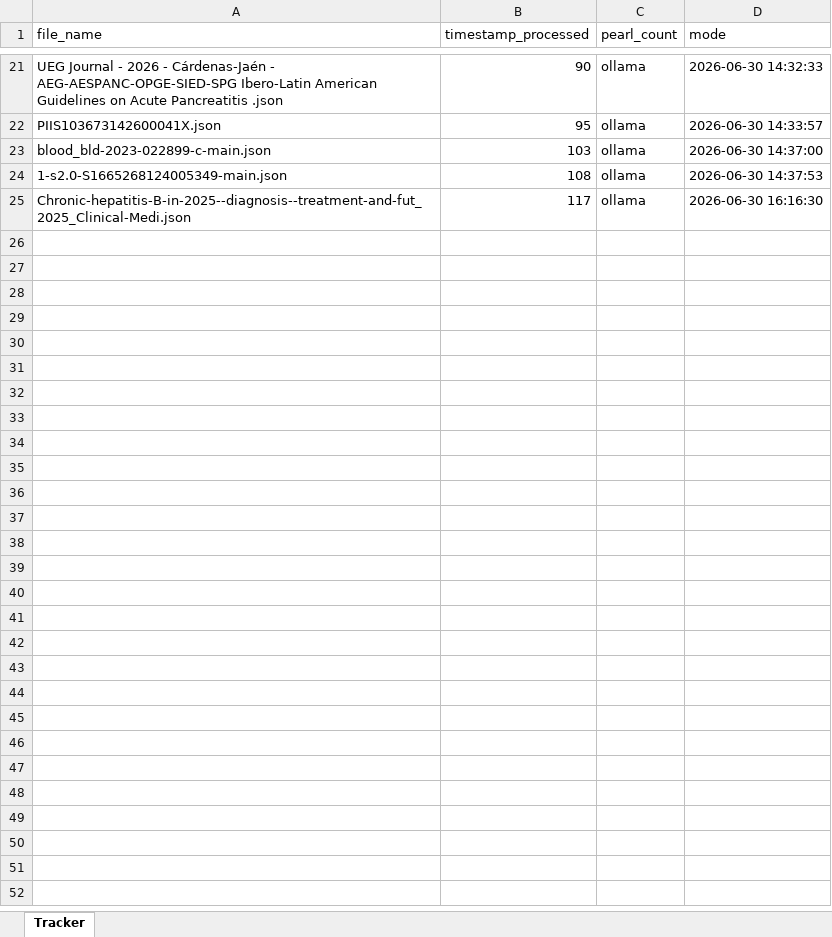
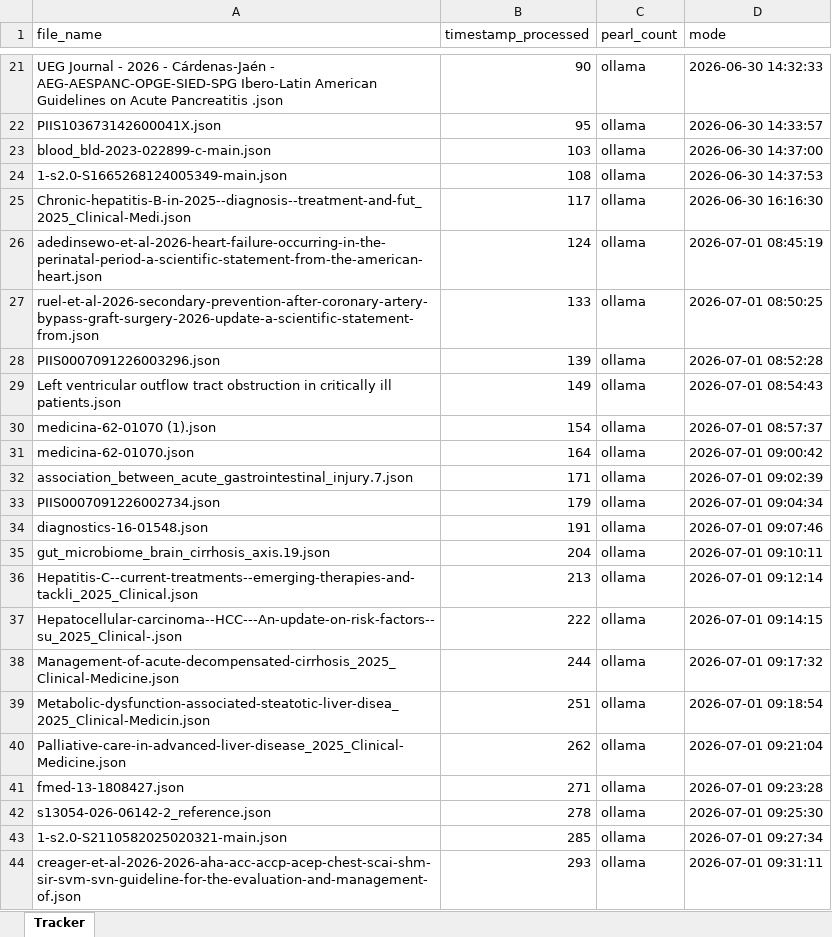
Before and after one commit to ronakjavia27/hack.ccm.acumen-microlearning, an Excel workbook: pearls_processed.xlsx, sheet Tracker, drawn as a sheet; only a part is shown, gaps mark what is left out; values as stored, in another font and other column widths than the file's, no borders; the diff covers the shown part only; the diff names each change by its address in the sheet, - before the commit and + after, or states it on an @@ line.

```diff
--- a/pearls_processed.xlsx (sheet Tracker)
+++ b/pearls_processed.xlsx (sheet Tracker)
+row 26: adedinsewo-et-al-2026-heart-failure-occurring-in-the-perinatal-period-a-scientific-statement-from-the-american-heart.json | 124 | ollama | 2026-07-01 08:45:19
+row 27: ruel-et-al-2026-secondary-prevention-after-coronary-artery-bypass-graft-surgery-2026-update-a-scientific-statement-from.json | 133 | ollama | 2026-07-01 08:50:25
+row 28: PIIS0007091226003296.json | 139 | ollama | 2026-07-01 08:52:28
+row 29: Left ventricular outflow tract obstruction in critically ill patients.json | 149 | ollama | 2026-07-01 08:54:43
+row 30: medicina-62-01070 (1).json | 154 | ollama | 2026-07-01 08:57:37
+row 31: medicina-62-01070.json | 164 | ollama | 2026-07-01 09:00:42
+row 32: association_between_acute_gastrointestinal_injury.7.json | 171 | ollama | 2026-07-01 09:02:39
+row 33: PIIS0007091226002734.json | 179 | ollama | 2026-07-01 09:04:34
+row 34: diagnostics-16-01548.json | 191 | ollama | 2026-07-01 09:07:46
+row 35: gut_microbiome_brain_cirrhosis_axis.19.json | 204 | ollama | 2026-07-01 09:10:11
+row 36: Hepatitis-C--current-treatments--emerging-therapies-and-tackli_2025_Clinical.json | 213 | ollama | 2026-07-01 09:12:14
+row 37: Hepatocellular-carcinoma--HCC---An-update-on-risk-factors--su_2025_Clinical-.json | 222 | ollama | 2026-07-01 09:14:15
+row 38: Management-of-acute-decompensated-cirrhosis_2025_Clinical-Medicine.json | 244 | ollama | 2026-07-01 09:17:32
+row 39: Metabolic-dysfunction-associated-steatotic-liver-disea_2025_Clinical-Medicin.json | 251 | ollama | 2026-07-01 09:18:54
+row 40: Palliative-care-in-advanced-liver-disease_2025_Clinical-Medicine.json | 262 | ollama | 2026-07-01 09:21:04
+row 41: fmed-13-1808427.json | 271 | ollama | 2026-07-01 09:23:28
+row 42: s13054-026-06142-2_reference.json | 278 | ollama | 2026-07-01 09:25:30
+row 43: 1-s2.0-S2110582025020321-main.json | 285 | ollama | 2026-07-01 09:27:34
+row 44: creager-et-al-2026-2026-aha-acc-accp-acep-chest-scai-shm-sir-svm-svn-guideline-for-the-evaluation-and-management-of.json | 293 | ollama | 2026-07-01 09:31:11
```
Also changed, not shown: 27 added rows elsewhere in this sheet, sent_summaries.xlsx, 18 other files.
